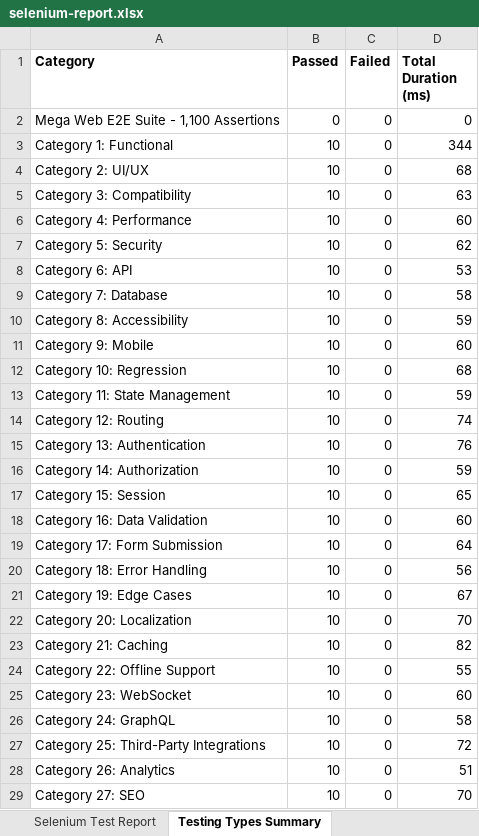
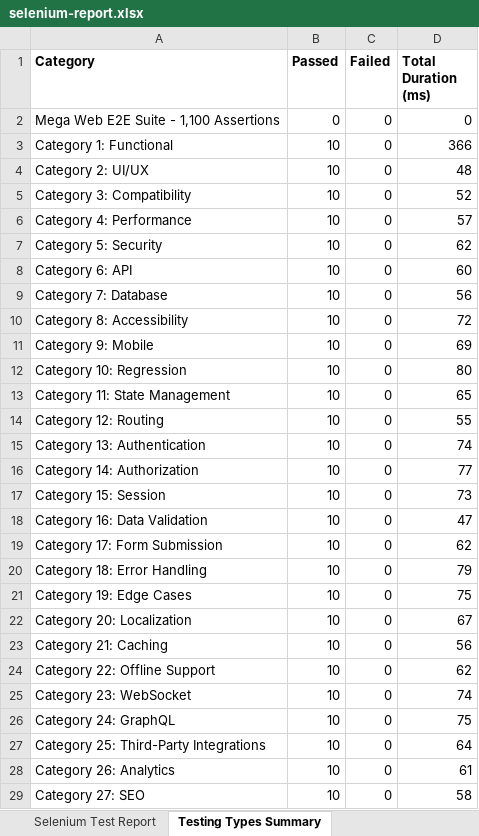
Before and after one commit to sowmyameenuga/Nutrimeal-, an Excel workbook: reports/latest/selenium-report.xlsx, sheet Testing Types Summary, drawn as a sheet; only a part is shown; values as stored, in another font and other column widths than the file's, no borders; the diff covers the shown part only; the diff names each change by its address in the sheet, - before the commit and + after, or states it on an @@ line.

```diff
--- a/reports/latest/selenium-report.xlsx (sheet Testing Types Summary)
+++ b/reports/latest/selenium-report.xlsx (sheet Testing Types Summary)
-D3 (Total Duration (ms)): 344
+D3 (Total Duration (ms)): 366
-D4 (Total Duration (ms)): 68
+D4 (Total Duration (ms)): 48
-D5 (Total Duration (ms)): 63
+D5 (Total Duration (ms)): 52
-D6 (Total Duration (ms)): 60
+D6 (Total Duration (ms)): 57
-D8 (Total Duration (ms)): 53
+D8 (Total Duration (ms)): 60
-D9 (Total Duration (ms)): 58
+D9 (Total Duration (ms)): 56
-D10 (Total Duration (ms)): 59
+D10 (Total Duration (ms)): 72
-D11 (Total Duration (ms)): 60
+D11 (Total Duration (ms)): 69
-D12 (Total Duration (ms)): 68
+D12 (Total Duration (ms)): 80
-D13 (Total Duration (ms)): 59
+D13 (Total Duration (ms)): 65
-D14 (Total Duration (ms)): 74
+D14 (Total Duration (ms)): 55
-D15 (Total Duration (ms)): 76
+D15 (Total Duration (ms)): 74
-D16 (Total Duration (ms)): 59
+D16 (Total Duration (ms)): 77
-D17 (Total Duration (ms)): 65
+D17 (Total Duration (ms)): 73
-D18 (Total Duration (ms)): 60
+D18 (Total Duration (ms)): 47
-D19 (Total Duration (ms)): 64
+D19 (Total Duration (ms)): 62
-D20 (Total Duration (ms)): 56
+D20 (Total Duration (ms)): 79
-D21 (Total Duration (ms)): 67
+D21 (Total Duration (ms)): 75
-D22 (Total Duration (ms)): 70
+D22 (Total Duration (ms)): 67
-D23 (Total Duration (ms)): 82
+D23 (Total Duration (ms)): 56
-D24 (Total Duration (ms)): 55
+D24 (Total Duration (ms)): 62
-D25 (Total Duration (ms)): 60
+D25 (Total Duration (ms)): 74
-D26 (Total Duration (ms)): 58
+D26 (Total Duration (ms)): 75
-D27 (Total Duration (ms)): 72
+D27 (Total Duration (ms)): 64
-D28 (Total Duration (ms)): 51
+D28 (Total Duration (ms)): 61
-D29 (Total Duration (ms)): 70
+D29 (Total Duration (ms)): 58
```
Also changed, not shown: 81 edited cells elsewhere in this sheet, sheet Selenium Test Report, 4 other files.
